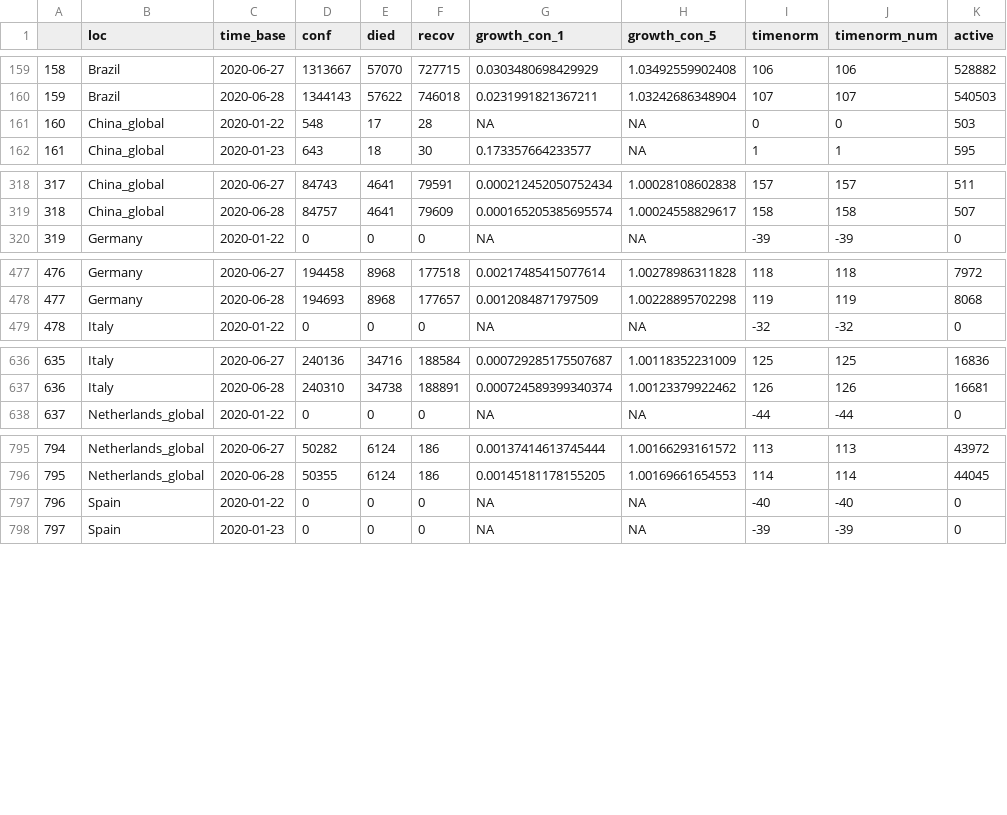
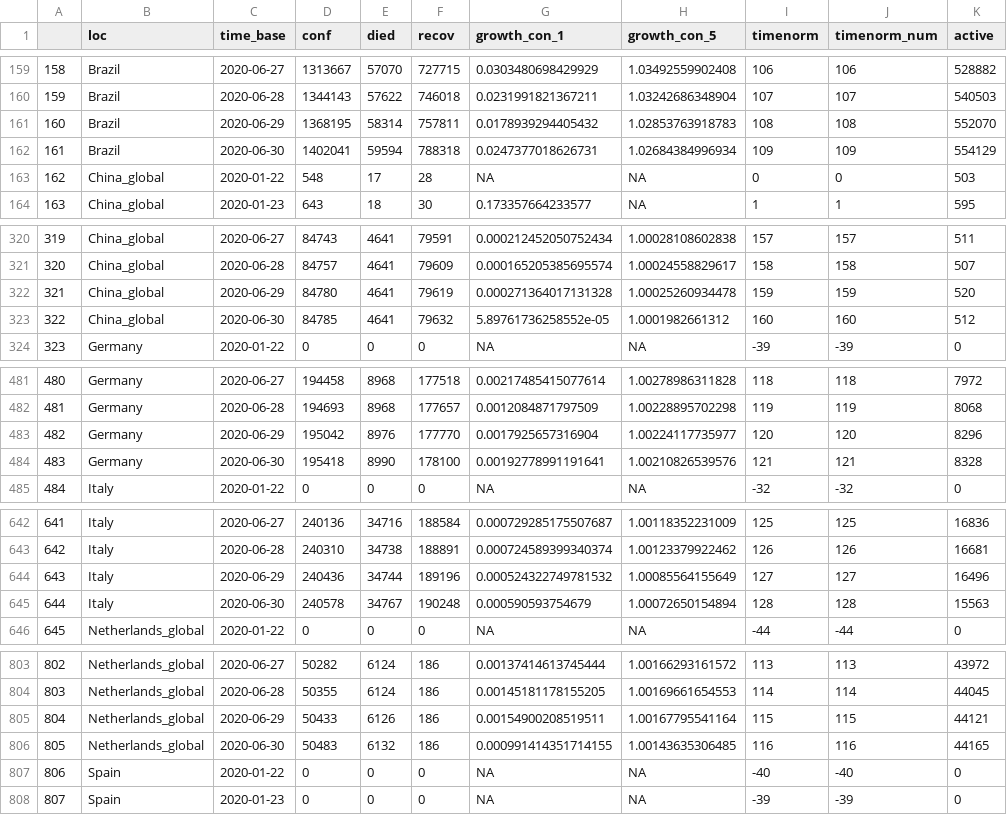
Before and after one commit to almenal/covid-r-plots, a CSV file: csv-data/covid-cases-timenorm-small.csv, drawn as a sheet; only a part is shown, gaps mark what is left out; addresses are those after the commit; the diff covers the shown part only; the diff names each change by its address in the sheet, - before the commit and + after, or states it on an @@ line.

```diff
--- a/csv-data/covid-cases-timenorm-small.csv
+++ b/csv-data/covid-cases-timenorm-small.csv
+row 161: 160 | Brazil | 2020-06-29 | 1368195 | 58314 | 757811 | 0.0178939294405432 | 1.02853763918783 | 108 | 108 | 552070
+row 162: 161 | Brazil | 2020-06-30 | 1402041 | 59594 | 788318 | 0.0247377018626731 | 1.02684384996934 | 109 | 109 | 554129
@@ column A renumbered between rows 163 and 1287 @@
+row 322: 321 | China_global | 2020-06-29 | 84780 | 4641 | 79619 | 0.000271364017131328 | 1.00025260934478 | 159 | 159 | 520
+row 323: 322 | China_global | 2020-06-30 | 84785 | 4641 | 79632 | 5.89761736258552e-05 | 1.0001982661312 | 160 | 160 | 512
+row 483: 482 | Germany | 2020-06-29 | 195042 | 8976 | 177770 | 0.0017925657316904 | 1.00224117735977 | 120 | 120 | 8296
+row 484: 483 | Germany | 2020-06-30 | 195418 | 8990 | 178100 | 0.00192778991191641 | 1.00210826539576 | 121 | 121 | 8328
+row 644: 643 | Italy | 2020-06-29 | 240436 | 34744 | 189196 | 0.000524322749781532 | 1.00085564155649 | 127 | 127 | 16496
+row 645: 644 | Italy | 2020-06-30 | 240578 | 34767 | 190248 | 0.000590593754679 | 1.00072650154894 | 128 | 128 | 15563
+row 805: 804 | Netherlands_global | 2020-06-29 | 50433 | 6126 | 186 | 0.00154900208519511 | 1.00167795541164 | 115 | 115 | 44121
+row 806: 805 | Netherlands_global | 2020-06-30 | 50483 | 6132 | 186 | 0.000991414351714155 | 1.00143635306485 | 116 | 116 | 44165
```
Also changed, not shown: 6 added rows elsewhere in this file, rawdata/Errata.csv, rawdata/time_series_covid19_confirmed_global.csv, 14 other files.
